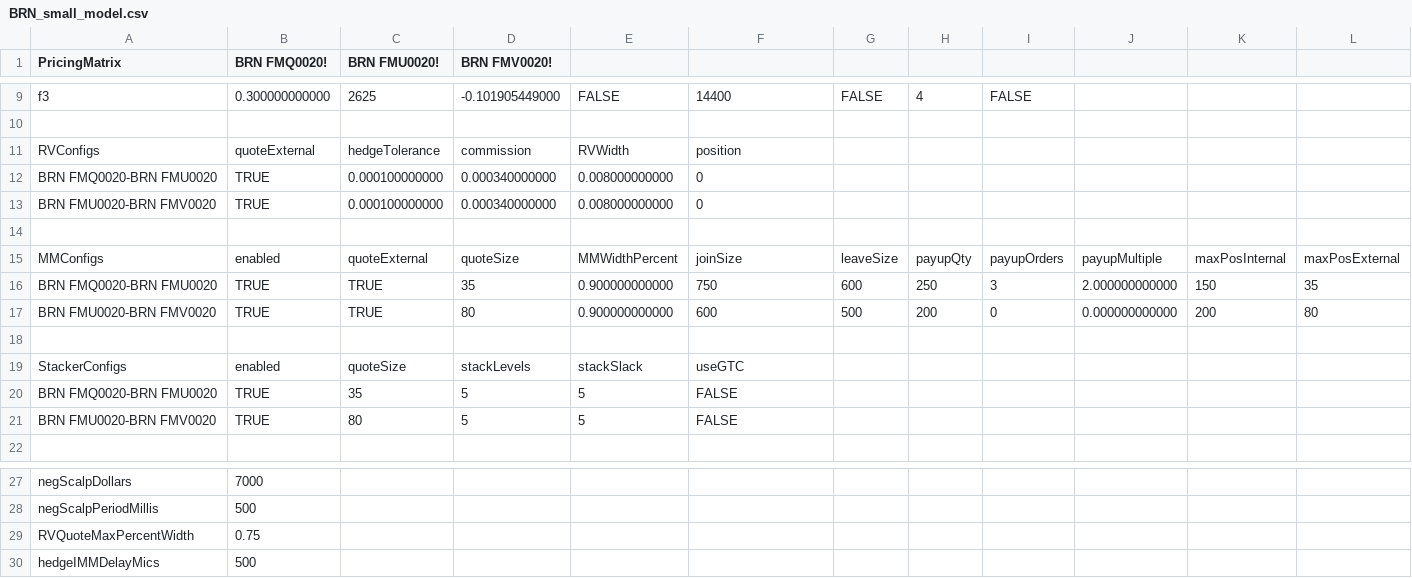
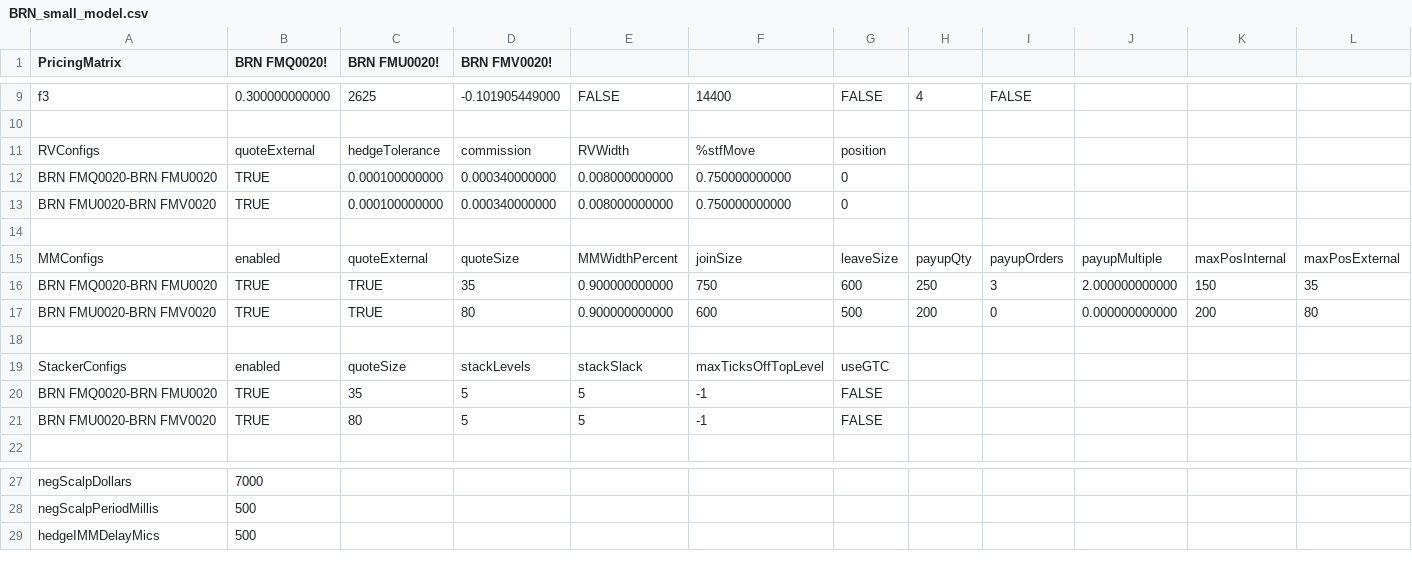
Before and after one commit to kzhdev/strats, a CSV file: config/minimal/BRN_small_model.csv, drawn as a sheet; only a part is shown, gaps mark what is left out; rows hold the shown columns only; the diff names each change by its address in the sheet, - before the commit and + after, or states it on an @@ line.

Commit message:
Risk cleanup pt2.  LogWriterReceiver explicit subscription.  Use realpath to locate model file.  MaxTicksOffTopLevel in empty book fixed.

```diff
--- a/config/minimal/BRN_small_model.csv
+++ b/config/minimal/BRN_small_model.csv
-F11: position
+F11: %stfMove
-G11: (empty)
+G11: position
-F12:F13: 0
+F12:F13: 0.750000000000
-G12:G13: (empty)
+G12:G13: 0
-F19: useGTC
+F19: maxTicksOffTopLevel
-G19: (empty)
+G19: useGTC
-F20:F21: FALSE
+F20:F21: -1
-G20:G21: (empty)
+G20:G21: FALSE
-row 29: RVQuoteMaxPercentWidth | 0.75
```
Also changed, not shown: 15 other files.
